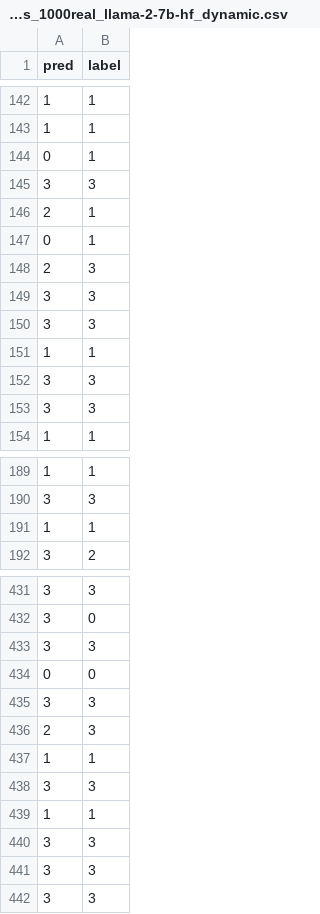
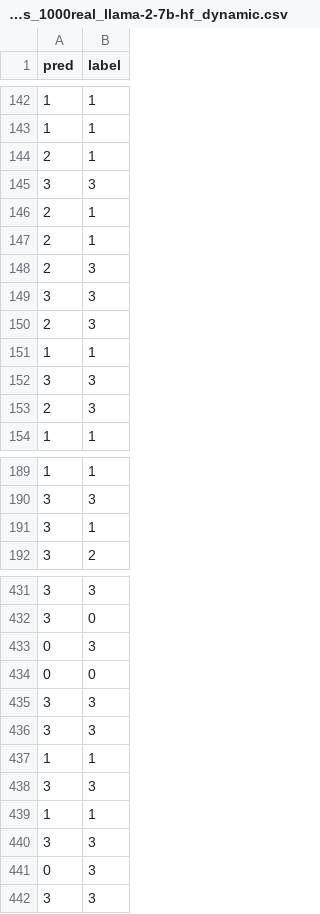
Before and after one commit to AlessandroGhiotto/thesis-nlp, a CSV file: src/_utils/_adaptiveICL/results/pred_label_agnews_1000real_llama-2-7b-hf_dynamic.csv, drawn as a sheet; only a part is shown, gaps mark what is left out; the diff covers the shown part only.

Commit message:
dataframe.to_latex() for the results

```diff
--- a/src/_utils/_adaptiveICL/results/pred_label_agnews_1000real_llama-2-7b-hf_dynamic.csv
+++ b/src/_utils/_adaptiveICL/results/pred_label_agnews_1000real_llama-2-7b-hf_dynamic.csv
@@ -143,12 +143,12 @@ pred,label
 1,1
-0,1
+2,1
 3,3
 2,1
-0,1
+2,1
 2,3
 3,3
-3,3
+2,3
 1,1
 3,3
-3,3
+2,3
 1,1
@@ -190,3 +190,3 @@ pred,label
 3,3
-1,1
+3,1
 3,2
@@ -432,6 +432,6 @@ pred,label
 3,0
-3,3
+0,3
 0,0
 3,3
-2,3
+3,3
 1,1
@@ -440,3 +440,3 @@ pred,label
 3,3
-3,3
+0,3
 3,3
```
Also changed, not shown: 9 added rows, 8 removed rows and 17 moved rows elsewhere in this file, 3 other files.
